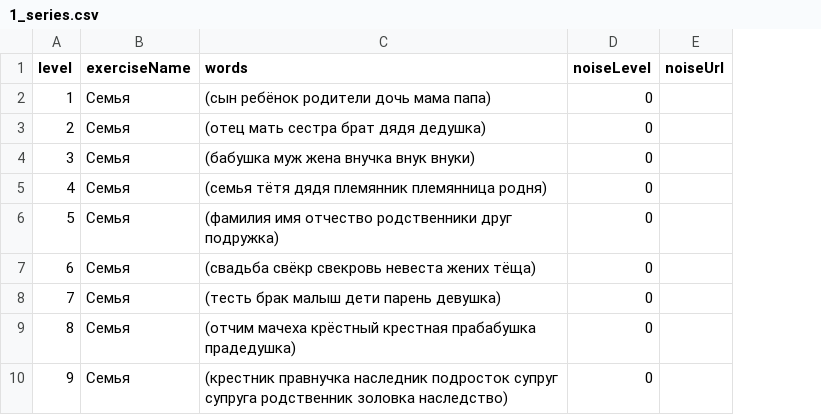
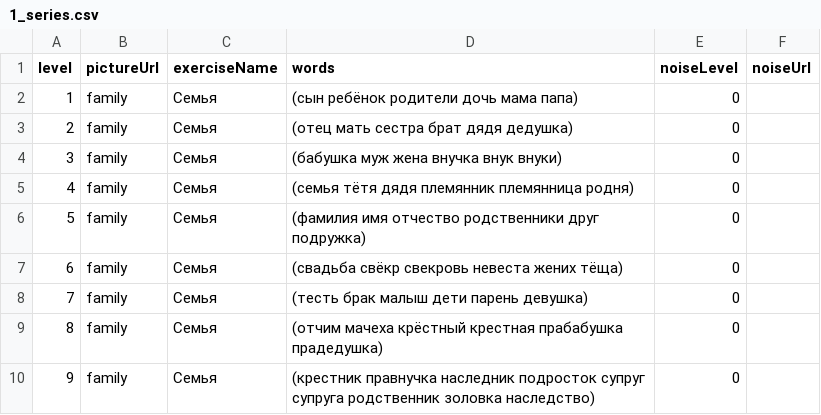
Before and after one commit to Brain-up/brn, a CSV file: src/main/resources/initFiles/1_series.csv, drawn as a sheet; only a part is shown; the diff names each change by its address in the sheet, - before the commit and + after, or states it on an @@ line.

Commit message:
EPMLABSBRN-605 [BE] add picture Url to Exercise

```diff
--- a/src/main/resources/initFiles/1_series.csv
+++ b/src/main/resources/initFiles/1_series.csv
+column B (pictureUrl), rows 2-10: all family
```
Also changed, not shown: 10 other files.
